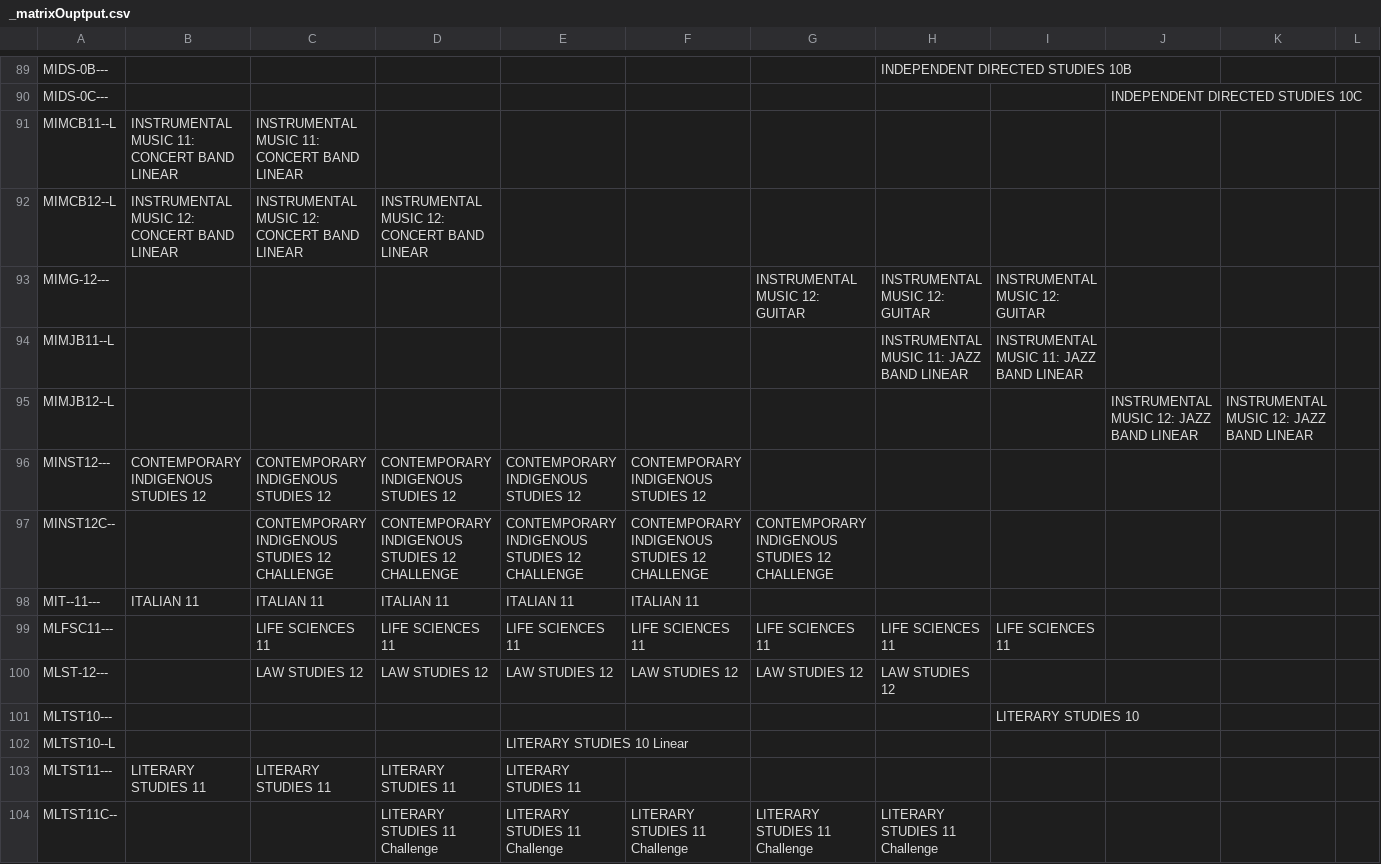
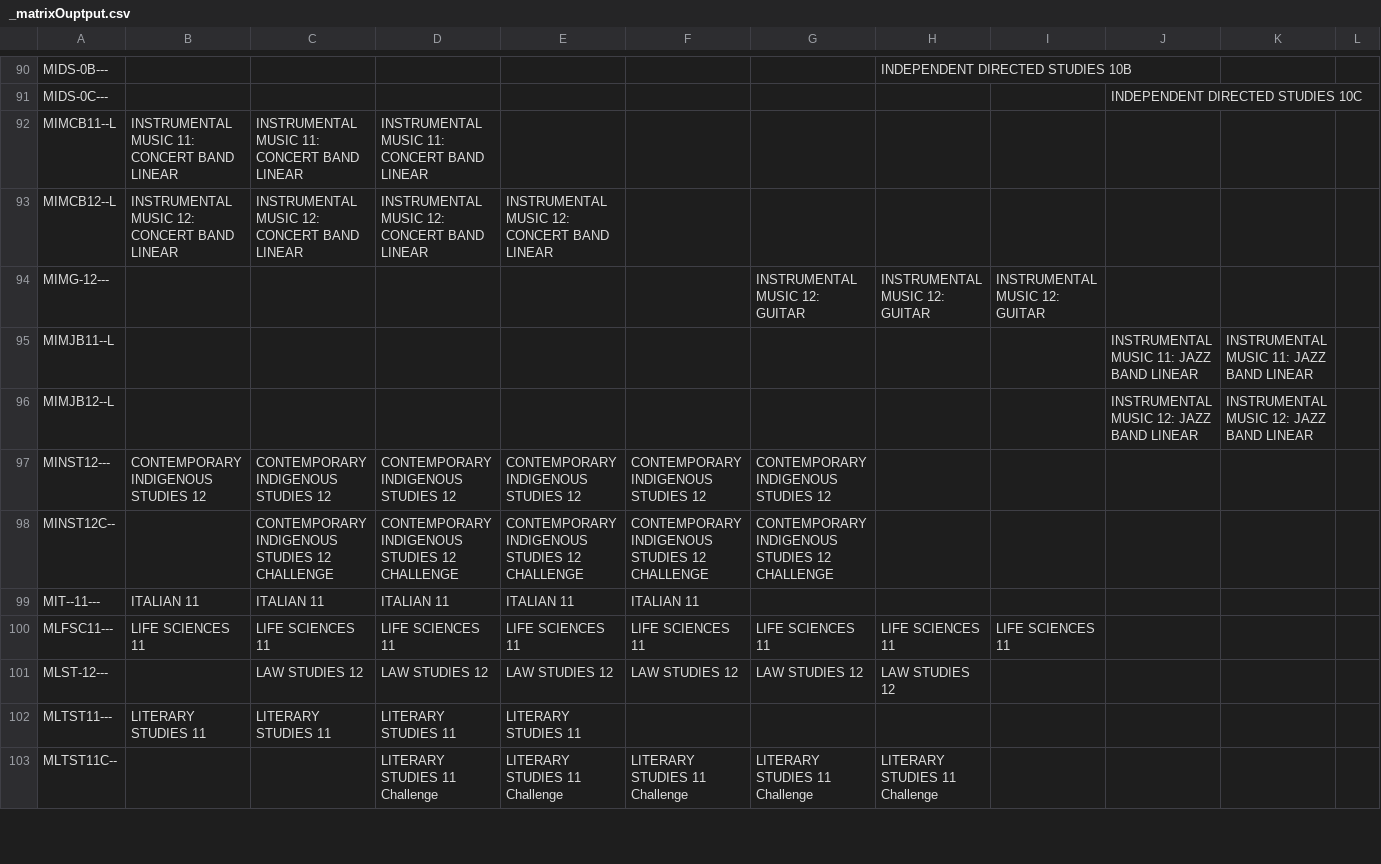
Before and after one commit to enluia/APCS_Term_Project, a CSV file: _matrixOuptput.csv, drawn as a sheet; only a part is shown, gaps mark what is left out; removed rows and columns are numbered as before the commit, all else as after; rows hold the shown columns only; the diff covers the shown part only; the diff names each change by its address in the sheet, - before the commit and + after, or states it on an @@ line.

```diff
--- a/_matrixOuptput.csv
+++ b/_matrixOuptput.csv
-D92: (empty)
+D92: INSTRUMENTAL MUSIC 11: CONCERT BAND LINEAR
-E93: (empty)
+E93: INSTRUMENTAL MUSIC 12: CONCERT BAND LINEAR
-H95: INSTRUMENTAL MUSIC 11: JAZZ BAND LINEAR
+H95: (empty)
-I95: INSTRUMENTAL MUSIC 11: JAZZ BAND LINEAR
+I95: (empty)
-J95: (empty)
+J95: INSTRUMENTAL MUSIC 11: JAZZ BAND LINEAR
-K95: (empty)
+K95: INSTRUMENTAL MUSIC 11: JAZZ BAND LINEAR
-G97: (empty)
+G97: CONTEMPORARY INDIGENOUS STUDIES 12
-B100: (empty)
+B100: LIFE SCIENCES 11
-row 101: MLTST10--- |  |  |  |  |  |  |  | LITERARY STUDIES 10
-row 102: MLTST10--L |  |  |  | LITERARY STUDIES 10 Linear
```
Also changed, not shown: 1 added row and 85 edited cells elsewhere in this file, 2 other files.
